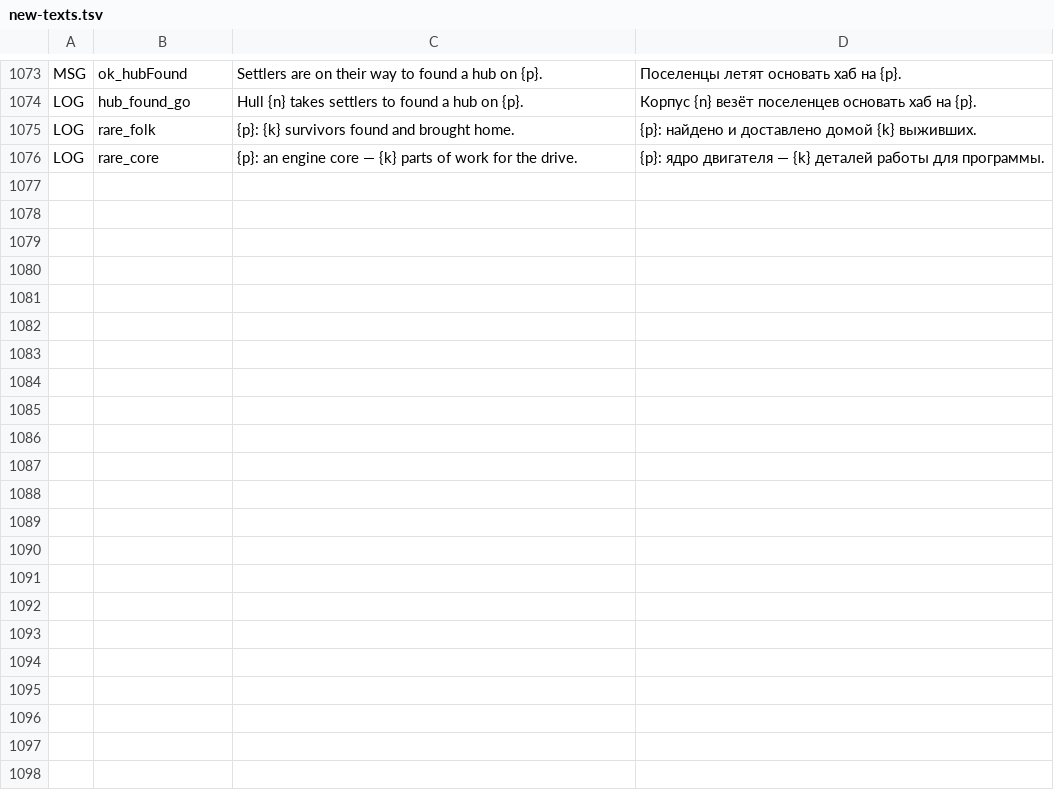
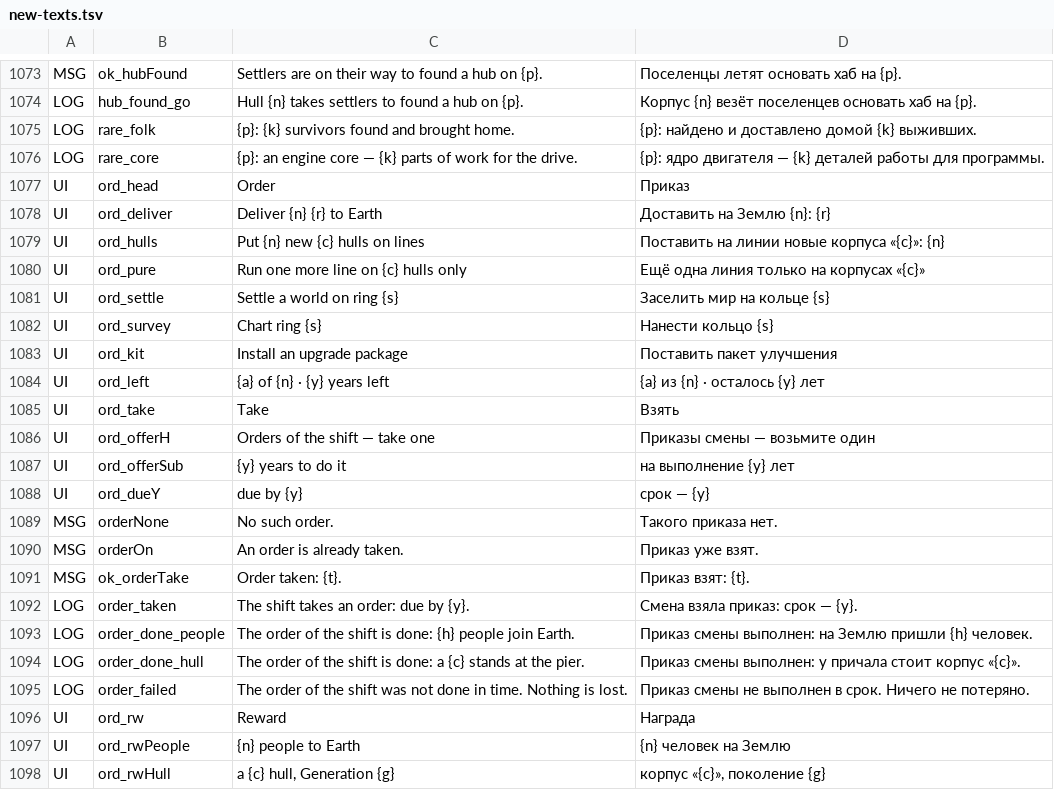
Before and after one commit to bakenton/last-berth, a TSV file: work/new-texts.tsv, drawn as a sheet; only a part is shown, gaps mark what is left out; the diff names each change by its address in the sheet, - before the commit and + after, or states it on an @@ line.

```diff
--- a/work/new-texts.tsv
+++ b/work/new-texts.tsv
+row 1077: UI | ord_head | Order | Приказ
+row 1078: UI | ord_deliver | Deliver {n} {r} to Earth | Доставить на Землю {n}: {r}
+row 1079: UI | ord_hulls | Put {n} new {c} hulls on lines | Поставить на линии новые корпуса «{c}»: {n}
+row 1080: UI | ord_pure | Run one more line on {c} hulls only | Ещё одна линия только на корпусах «{c}»
+row 1081: UI | ord_settle | Settle a world on ring {s} | Заселить мир на кольце {s}
+row 1082: UI | ord_survey | Chart ring {s} | Нанести кольцо {s}
+row 1083: UI | ord_kit | Install an upgrade package | Поставить пакет улучшения
+row 1084: UI | ord_left | {a} of {n} · {y} years left | {a} из {n} · осталось {y} лет
+row 1085: UI | ord_take | Take | Взять
+row 1086: UI | ord_offerH | Orders of the shift — take one | Приказы смены — возьмите один
+row 1087: UI | ord_offerSub | {y} years to do it | на выполнение {y} лет
+row 1088: UI | ord_dueY | due by {y} | срок — {y}
+row 1089: MSG | orderNone | No such order. | Такого приказа нет.
+row 1090: MSG | orderOn | An order is already taken. | Приказ уже взят.
+row 1091: MSG | ok_orderTake | Order taken: {t}. | Приказ взят: {t}.
+row 1092: LOG | order_taken | The shift takes an order: due by {y}. | Смена взяла приказ: срок — {y}.
+row 1093: LOG | order_done_people | The order of the shift is done: {h} people join Earth. | Приказ смены выполнен: на Землю пришли {h} человек.
+row 1094: LOG | order_done_hull | The order of the shift is done: a {c} stands at the pier. | Приказ смены выполнен: у причала стоит корпус «{c}».
+row 1095: LOG | order_failed | The order of the shift was not done in time. Nothing is lost. | Приказ смены не выполнен в срок. Ничего не потеряно.
+row 1096: UI | ord_rw | Reward | Награда
+row 1097: UI | ord_rwPeople | {n} people to Earth | {n} человек на Землю
+row 1098: UI | ord_rwHull | a {c} hull, Generation {g} | корпус «{c}», поколение {g}
```
Also changed, not shown: 20 other files.
